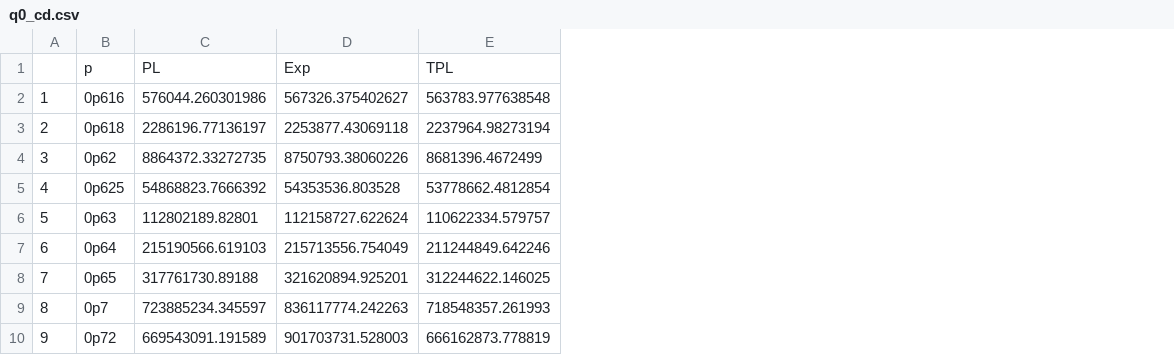
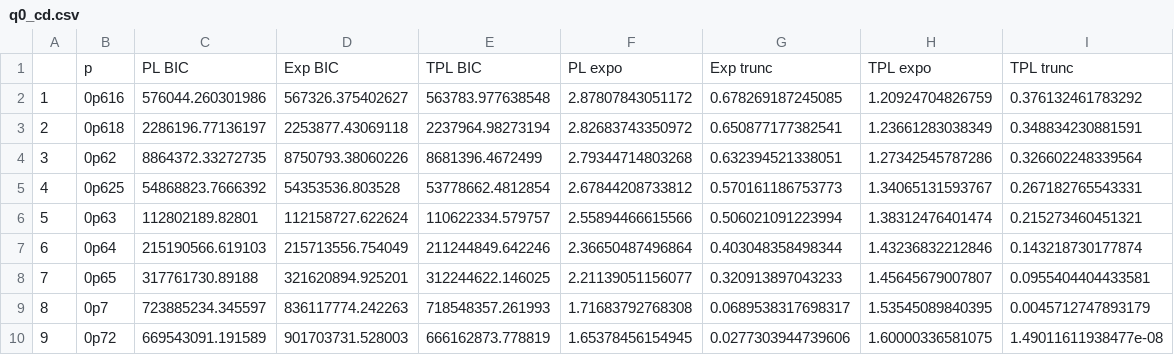
Before and after one commit to tee-lab/patchy-ecosterics, a CSV file: results/tricritical/q0/paper/fits/q0_cd.csv, drawn as a sheet; removed rows and columns are numbered as before the commit, all else as after; the diff names each change by its address in the sheet, - before the commit and + after, or states it on an @@ line.

Commit message:
Compiled results

```diff
--- a/results/tricritical/q0/paper/fits/q0_cd.csv
+++ b/results/tricritical/q0/paper/fits/q0_cd.csv
+column F, rows 2-10: 2.87807843051172 | 2.82683743350972 | 2.79344714803268 | 2.67844208733812 | 2.55894466615566 | 2.36650487496864 | 2.21139051156077 | 1.71683792768308 | 1.65378456154945
+column G, rows 2-10: 0.678269187245085 | 0.650877177382541 | 0.632394521338051 | 0.570161186753773 | 0.506021091223994 | 0.403048358498344 | 0.320913897043233 | 0.0689538317698317 | 0.0277303944739606
+column H, rows 2-10: 1.20924704826759 | 1.23661283038349 | 1.27342545787286 | 1.34065131593767 | 1.38312476401474 | 1.43236832212846 | 1.45645679007807 | 1.53545089840395 | 1.60000336581075
+column I, rows 2-10: 0.376132461783292 | 0.348834230881591 | 0.326602248339564 | 0.267182765543331 | 0.215273460451321 | 0.143218730177874 | 0.0955404404433581 | 0.0045712747893179 | 1.49011611938477e-08
-row 1:  | p | PL | Exp | TPL
+row 1:  | p | PL BIC | Exp BIC | TPL BIC | PL expo | Exp trunc | TPL expo | TPL trunc
```
Also changed, not shown: 3 other files.
